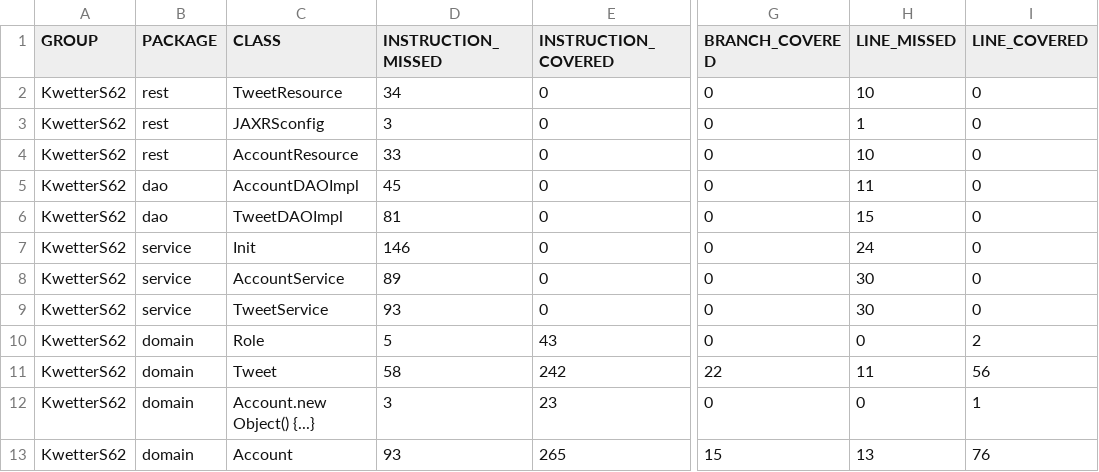
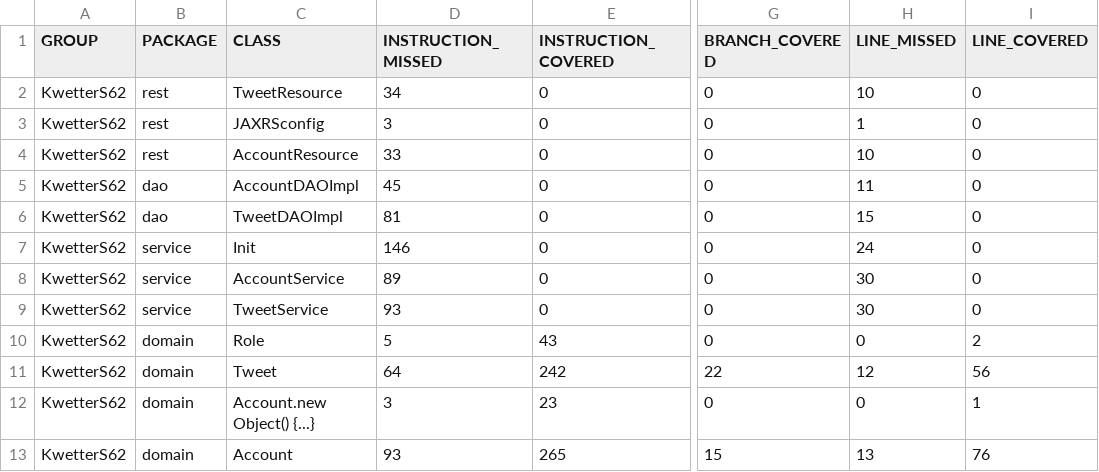
Before and after one commit to teunvdwijst/KwetterAPI, a CSV file: target/site/jacoco/jacoco.csv, drawn as a sheet; only a part is shown, gaps mark what is left out; the diff names each change by its address in the sheet, - before the commit and + after, or states it on an @@ line.

```diff
--- a/target/site/jacoco/jacoco.csv
+++ b/target/site/jacoco/jacoco.csv
-D11 (INSTRUCTION_MISSED): 58
+D11 (INSTRUCTION_MISSED): 64
-H11 (LINE_MISSED): 11
+H11 (LINE_MISSED): 12
```
Also changed, not shown: 27 other files.
